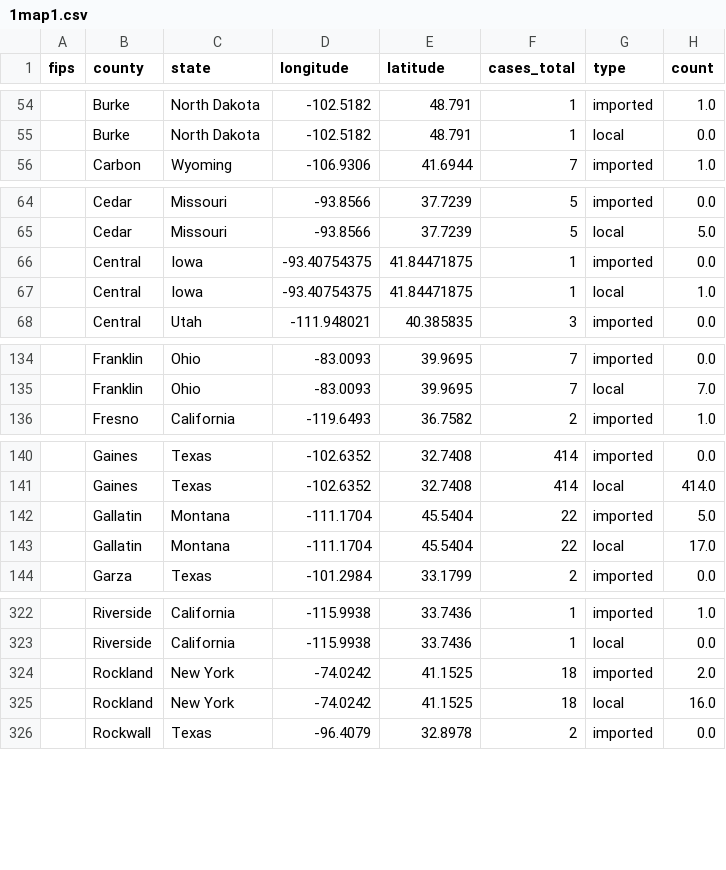
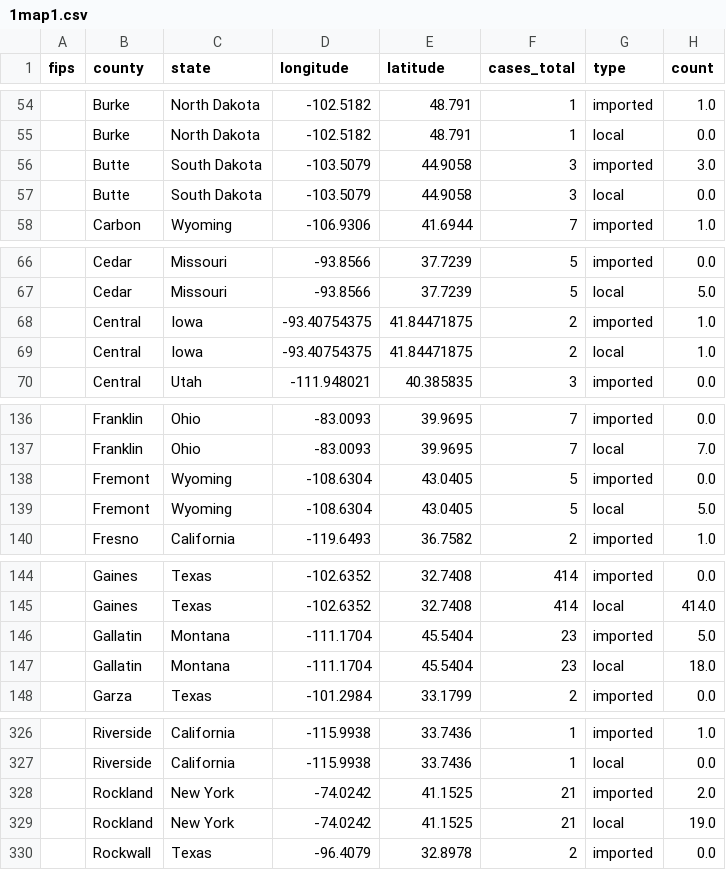
Before and after one commit to CSSEGISandData/measles_tracker_test, a CSV file: GitHub Ready Version/1map1.csv, drawn as a sheet; only a part is shown, gaps mark what is left out; the diff covers the shown part only.

```diff
--- a/GitHub Ready Version/1map1.csv
+++ b/GitHub Ready Version/1map1.csv
@@ -55,2 +55,4 @@ fips,county,state,longitude,latitude,cases_total,type,count
 ,Burke,North Dakota,-102.5182,48.791,1,local,0.0
+,Butte,South Dakota,-103.5079,44.9058,3,imported,3.0
+,Butte,South Dakota,-103.5079,44.9058,3,local,0.0
 ,Carbon,Wyoming,-106.9306,41.6944,7,imported,1.0
@@ -65,4 +67,4 @@ fips,county,state,longitude,latitude,cases_total,type,count
 ,Cedar,Missouri,-93.8566,37.7239,5,local,5.0
-,Central,Iowa,-93.40754375,41.84471875,1,imported,0.0
-,Central,Iowa,-93.40754375,41.84471875,1,local,1.0
+,Central,Iowa,-93.40754375,41.84471875,2,imported,1.0
+,Central,Iowa,-93.40754375,41.84471875,2,local,1.0
 ,Central,Utah,-111.948021,40.385835,3,imported,0.0
@@ -135,2 +137,4 @@ fips,county,state,longitude,latitude,cases_total,type,count
 ,Franklin,Ohio,-83.0093,39.9695,7,local,7.0
+,Fremont,Wyoming,-108.6304,43.0405,5,imported,0.0
+,Fremont,Wyoming,-108.6304,43.0405,5,local,5.0
 ,Fresno,California,-119.6493,36.7582,2,imported,1.0
@@ -141,4 +145,4 @@ fips,county,state,longitude,latitude,cases_total,type,count
 ,Gaines,Texas,-102.6352,32.7408,414,local,414.0
-,Gallatin,Montana,-111.1704,45.5404,22,imported,5.0
-,Gallatin,Montana,-111.1704,45.5404,22,local,17.0
+,Gallatin,Montana,-111.1704,45.5404,23,imported,5.0
+,Gallatin,Montana,-111.1704,45.5404,23,local,18.0
 ,Garza,Texas,-101.2984,33.1799,2,imported,0.0
@@ -323,4 +327,4 @@ fips,county,state,longitude,latitude,cases_total,type,count
 ,Riverside,California,-115.9938,33.7436,1,local,0.0
-,Rockland,New York,-74.0242,41.1525,18,imported,2.0
-,Rockland,New York,-74.0242,41.1525,18,local,16.0
+,Rockland,New York,-74.0242,41.1525,21,imported,2.0
+,Rockland,New York,-74.0242,41.1525,21,local,19.0
 ,Rockwall,Texas,-96.4079,32.8978,2,imported,0.0
```
Also changed, not shown: 3 edited cells elsewhere in this file, GitHub Ready Version/2map2.csv, GitHub Ready Version/3table.csv, 10 other files.
